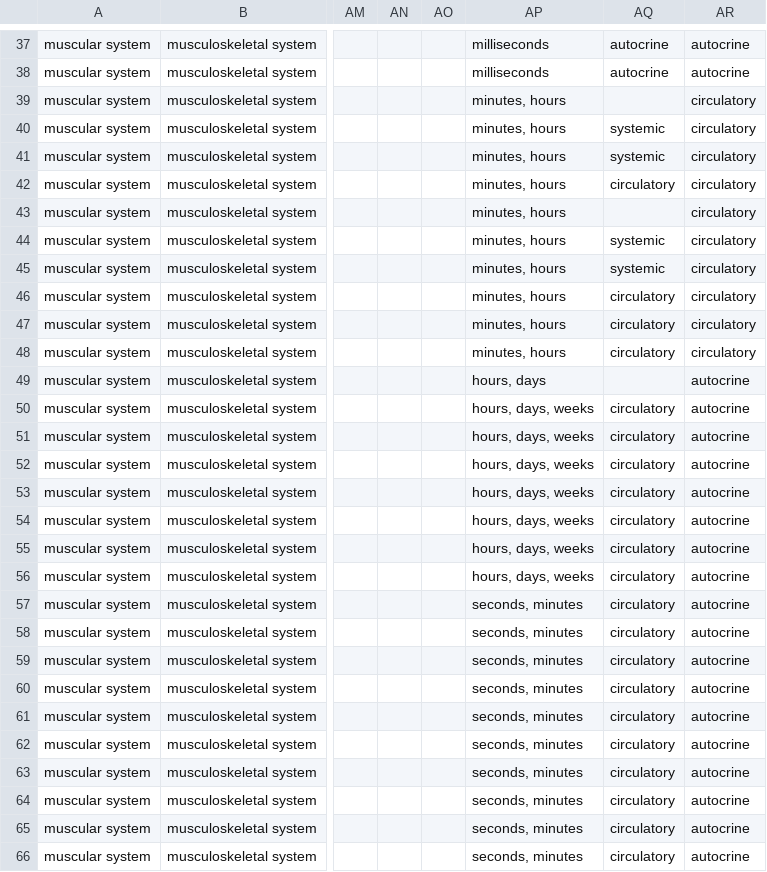
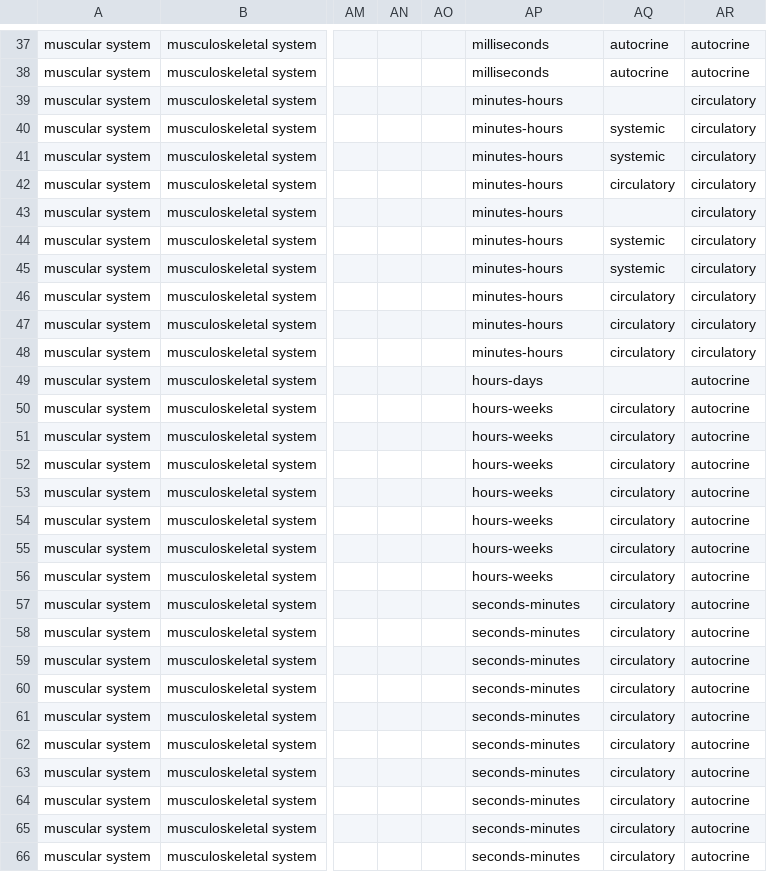
Before and after one commit to wholepersonproject/wpp-kg, a CSV file: digital-objects/wpp/muscular-system/draft/raw/Muscular_System.csv, drawn as a sheet; only a part is shown, gaps mark what is left out; the diff covers the shown part only; the diff names each change by its address in the sheet, - before the commit and + after, or states it on an @@ line.

```diff
--- a/digital-objects/wpp/muscular-system/draft/raw/Muscular_System.csv
+++ b/digital-objects/wpp/muscular-system/draft/raw/Muscular_System.csv
-AP39:AP48: minutes, hours
+AP39:AP48: minutes-hours
-AP49: hours, days
+AP49: hours-days
-AP50:AP56: hours, days, weeks
+AP50:AP56: hours-weeks
-AP57:AP66: seconds, minutes
+AP57:AP66: seconds-minutes
```
Also changed, not shown: 4 edited cells elsewhere in this file, digital-objects/wpp/cardiovascular-system/draft/raw/Cardiovascular_System.csv, digital-objects/wpp/endocrine-system/draft/raw/Endocrine_System.csv, 7 other files.
